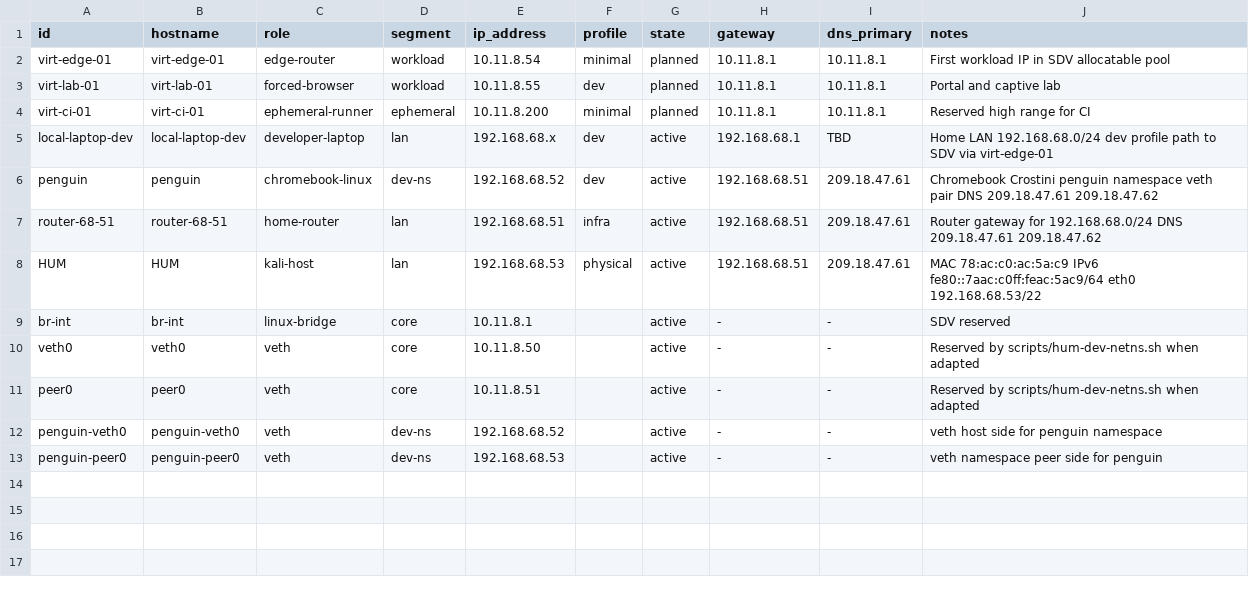
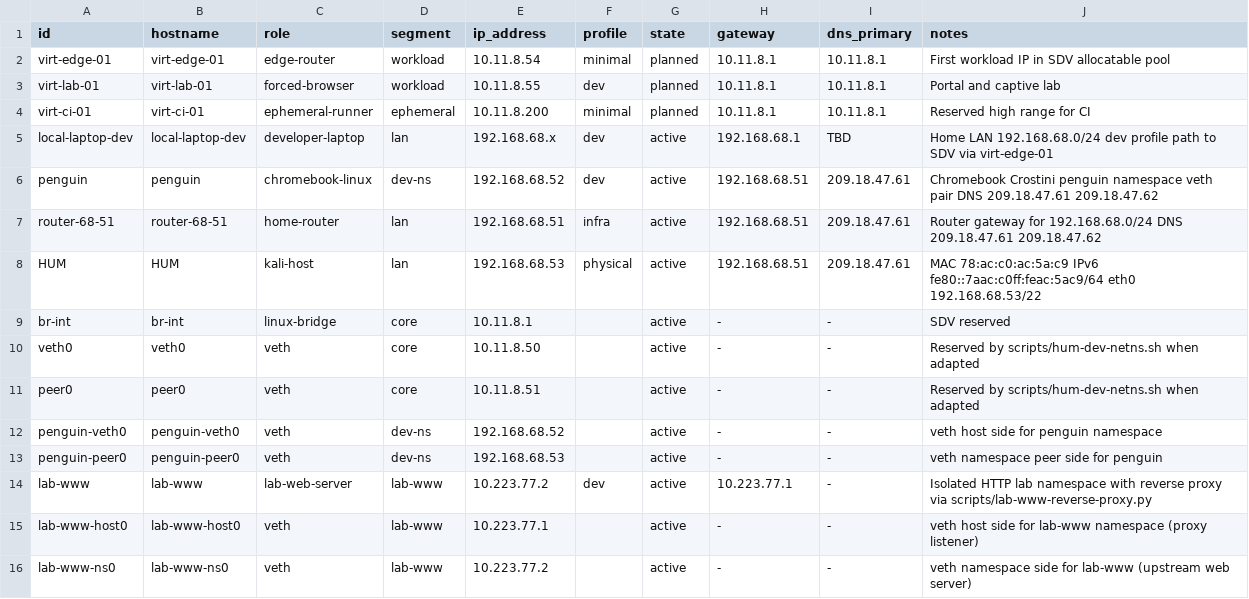
Before and after one commit to tj3787171-hue/HUM, a CSV file: websetup/virtual/inventory.csv, drawn as a sheet.

```diff
--- a/websetup/virtual/inventory.csv
+++ b/websetup/virtual/inventory.csv
@@ -13 +13,4 @@ penguin-veth0,penguin-veth0,veth,dev-ns,192.168.68.52,,active,-,-,veth host side
 penguin-peer0,penguin-peer0,veth,dev-ns,192.168.68.53,,active,-,-,veth namespace peer side for penguin
+lab-www,lab-www,lab-web-server,lab-www,10.223.77.2,dev,active,10.223.77.1,-,Isolated HTTP lab namespace with reverse proxy via scripts/lab-www-reverse-proxy.py
+lab-www-host0,lab-www-host0,veth,lab-www,10.223.77.1,,active,-,-,veth host side for lab-www namespace (proxy listener)
+lab-www-ns0,lab-www-ns0,veth,lab-www,10.223.77.2,,active,-,-,veth namespace side for lab-www (upstream web server)
```
Also changed, not shown: 2 other files.
